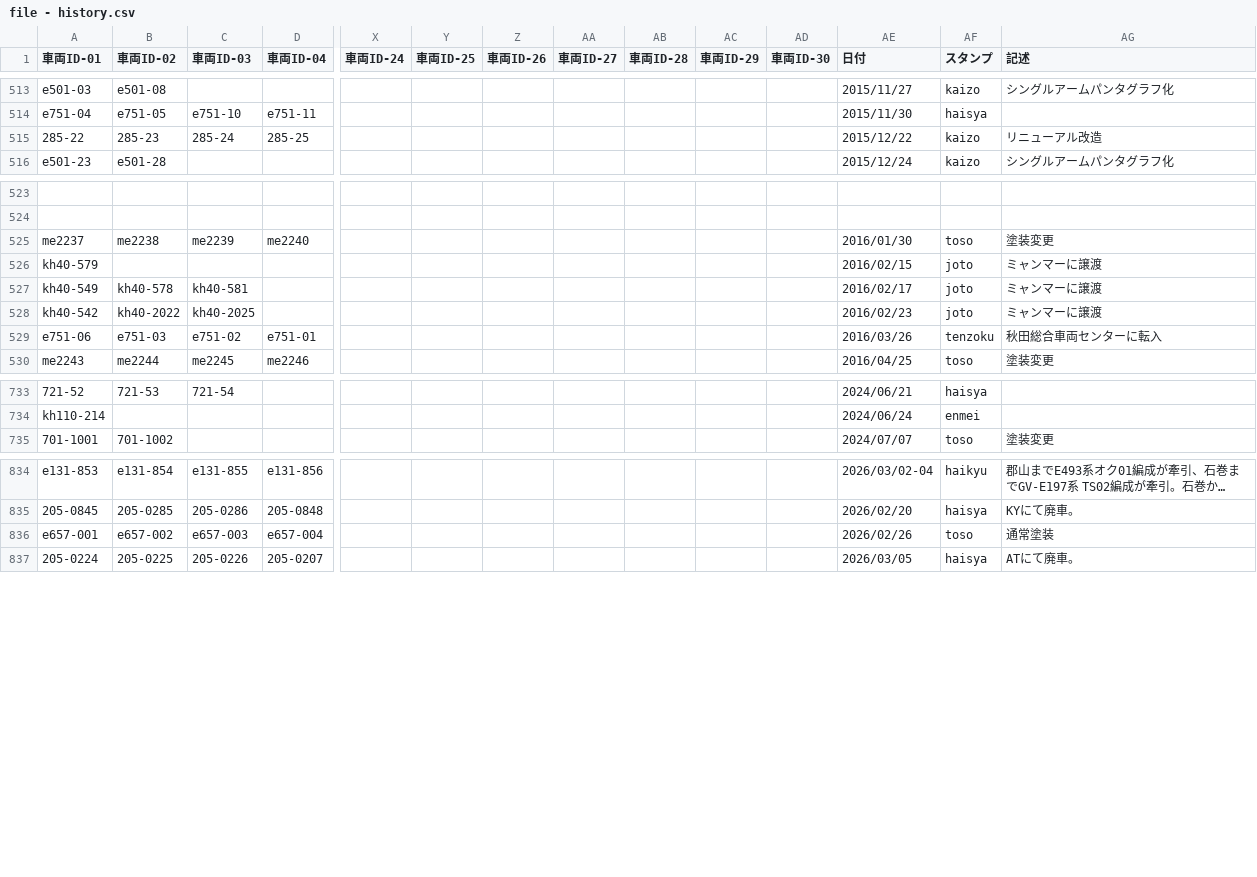
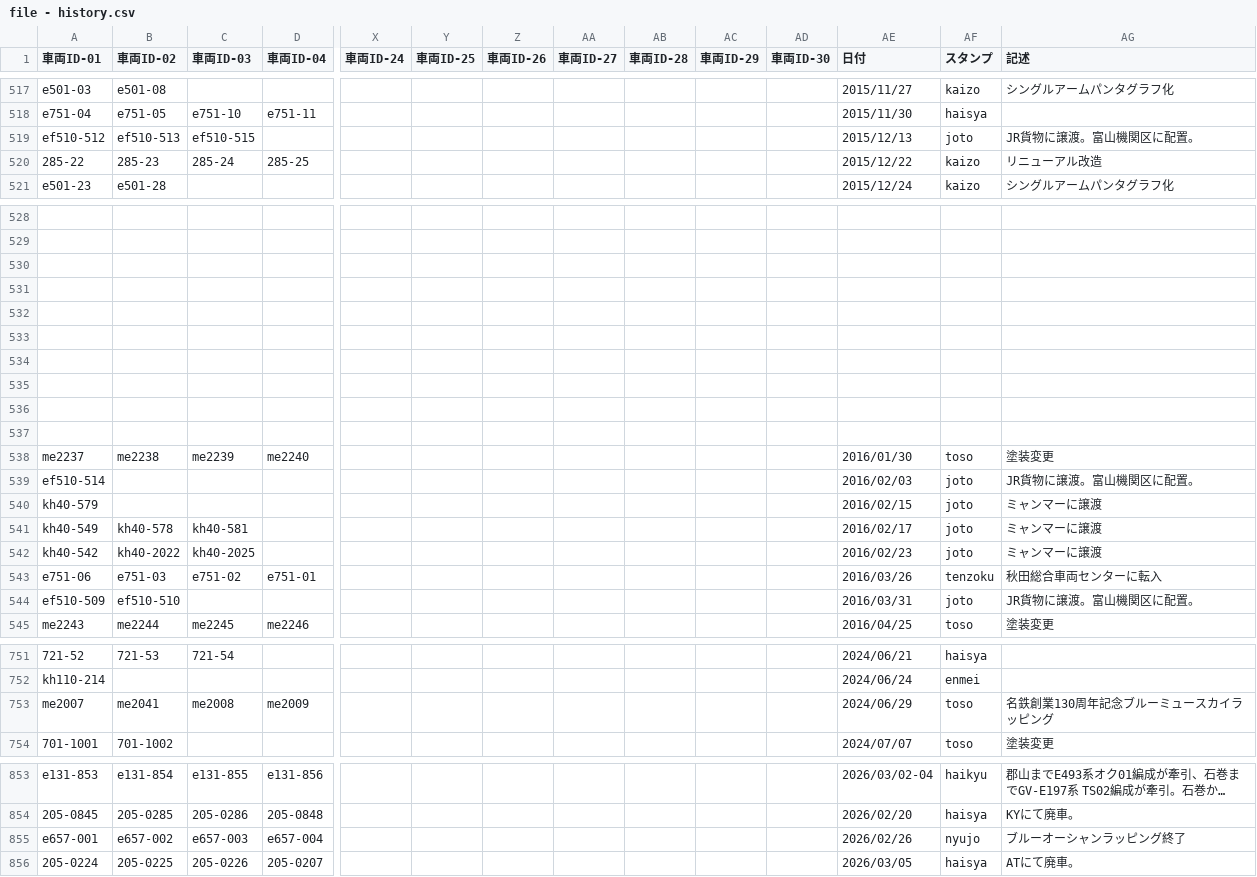
Before and after one commit to aqua-2857/formation-test, a CSV file: file - history.csv, drawn as a sheet; only a part is shown, gaps mark what is left out; long unchanged cells end in …; addresses are those after the commit; rows hold the shown columns only; the diff covers the shown part only; the diff names each change by its address in the sheet, - before the commit and + after, or states it on an @@ line.

```diff
--- a/file - history.csv
+++ b/file - history.csv
+row 519: ef510-512 | ef510-513 | ef510-515 |  |  |  |  |  |  |  |  | 2015/12/13 | joto | JR貨物に譲渡。富山機関区に配置。
+row 530: (empty)
+row 531: (empty)
+row 532: (empty)
+row 533: (empty)
+row 534: (empty)
+row 535: (empty)
+row 536: (empty)
+row 537: (empty)
+row 539: ef510-514 |  |  |  |  |  |  |  |  |  |  | 2016/02/03 | joto | JR貨物に譲渡。富山機関区に配置。
+row 544: ef510-509 | ef510-510 |  |  |  |  |  |  |  |  |  | 2016/03/31 | joto | JR貨物に譲渡。富山機関区に配置。
+row 753: me2007 | me2041 | me2008 | me2009 |  |  |  |  |  |  |  | 2024/06/29 | toso | 名鉄創業130周年記念ブルーミュースカイラッピング
-AF855 (スタンプ): toso
+AF855 (スタンプ): nyujo
-AG855 (記述): 通常塗装
+AG855 (記述): ブルーオーシャンラッピング終了
```
Also changed, not shown: 15 added rows and 6 removed rows elsewhere in this file, file - car_id.csv, 1 other file.
